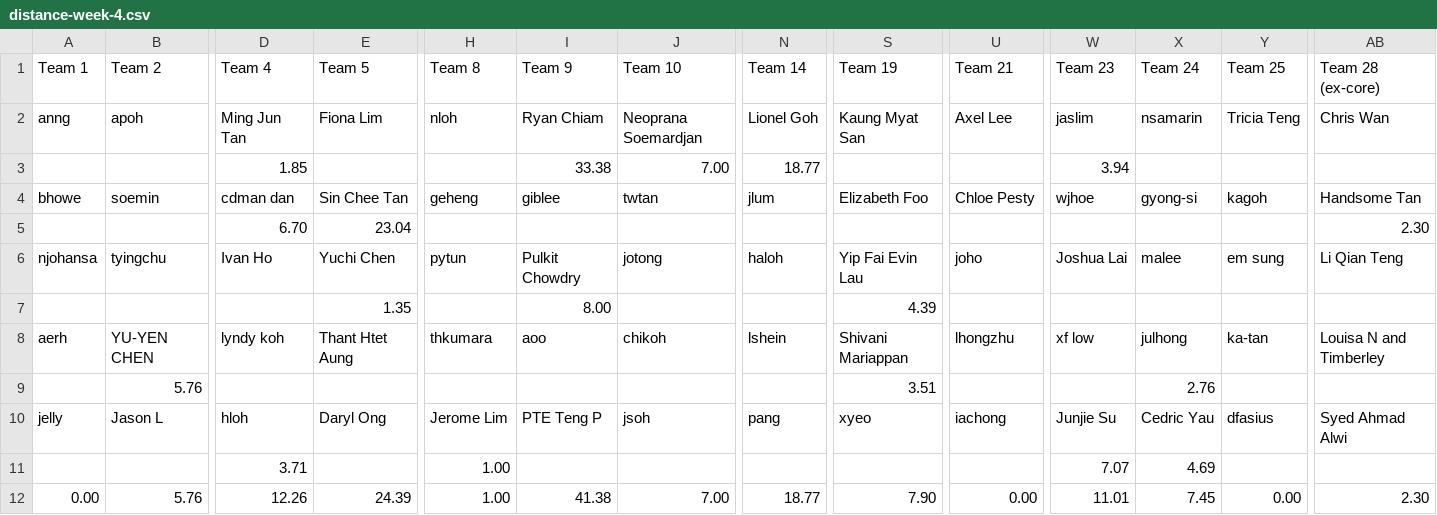
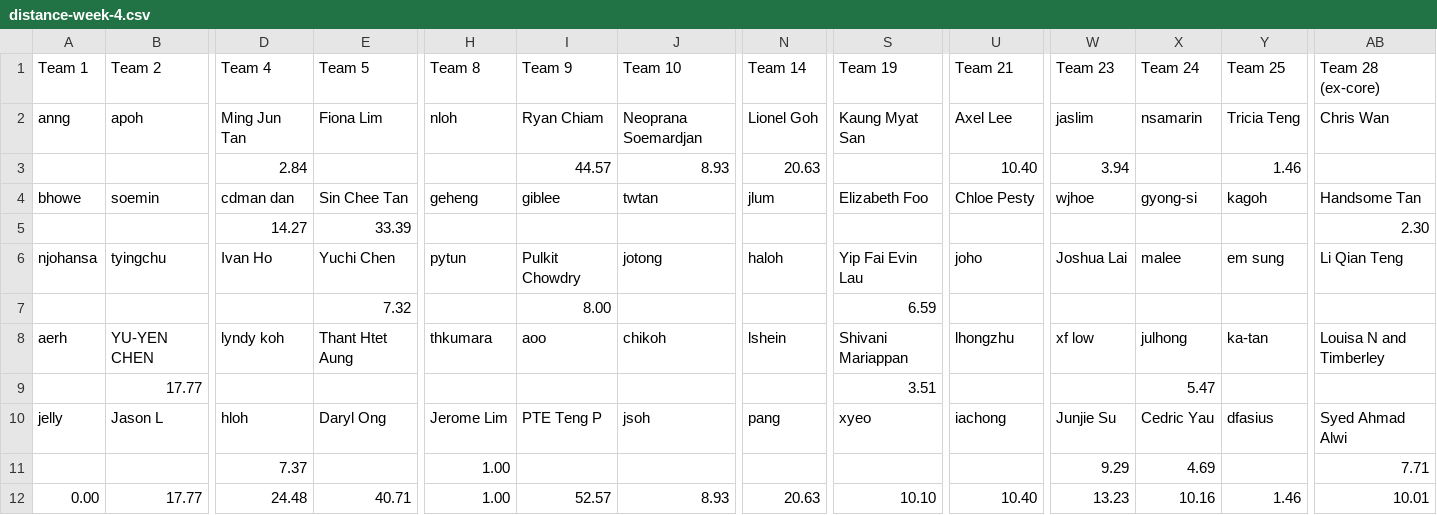
Before and after one commit to gilliorem/fit-commit, a CSV file: data/distance-week-4.csv, drawn as a sheet; only a part is shown, gaps mark what is left out; removed rows and columns are numbered as before the commit, all else as after; rows hold the shown columns only; the diff names each change by its address in the sheet, - before the commit and + after, or states it on an @@ line.

```diff
--- a/data/distance-week-4.csv
+++ b/data/distance-week-4.csv
-row 3:  |  | 1.85 |  |  | 33.38 | 7.00 | 18.77 |  |  | 3.94
+row 3:  |  | 2.84 |  |  | 44.57 | 8.93 | 20.63 |  | 10.40 | 3.94 |  | 1.46
-row 5:  |  | 6.70 | 23.04 |  |  |  |  |  |  |  |  |  | 2.30
+row 5:  |  | 14.27 | 33.39 |  |  |  |  |  |  |  |  |  | 2.30
-E7 (Team 5): 1.35
+E7 (Team 5): 7.32
-S7 (Team 19): 4.39
+S7 (Team 19): 6.59
-B9 (Team 2): 5.76
+B9 (Team 2): 17.77
-X9 (Team 24): 2.76
+X9 (Team 24): 5.47
-row 11:  |  | 3.71 |  | 1.00 |  |  |  |  |  | 7.07 | 4.69
+row 11:  |  | 7.37 |  | 1.00 |  |  |  |  |  | 9.29 | 4.69 |  | 7.71
-B12 (Team 2): 5.76
+B12 (Team 2): 17.77
-D12 (Team 4): 12.26
+D12 (Team 4): 24.48
-E12 (Team 5): 24.39
+E12 (Team 5): 40.71
-I12 (Team 9): 41.38
+I12 (Team 9): 52.57
-J12 (Team 10): 7.00
+J12 (Team 10): 8.93
-N12 (Team 14): 18.77
+N12 (Team 14): 20.63
-S12 (Team 19): 7.90
+S12 (Team 19): 10.10
-U12 (Team 21): 0.00
+U12 (Team 21): 10.40
-W12 (Team 23): 11.01
+W12 (Team 23): 13.23
-X12 (Team 24): 7.45
+X12 (Team 24): 10.16
-Y12 (Team 25): 0.00
+Y12 (Team 25): 1.46
-AB12 (Team 28 (ex-core)): 2.30
+AB12 (Team 28 (ex-core)): 10.01
```
Also changed, not shown: data/distance-week-3.csv, data/distances.csv.
